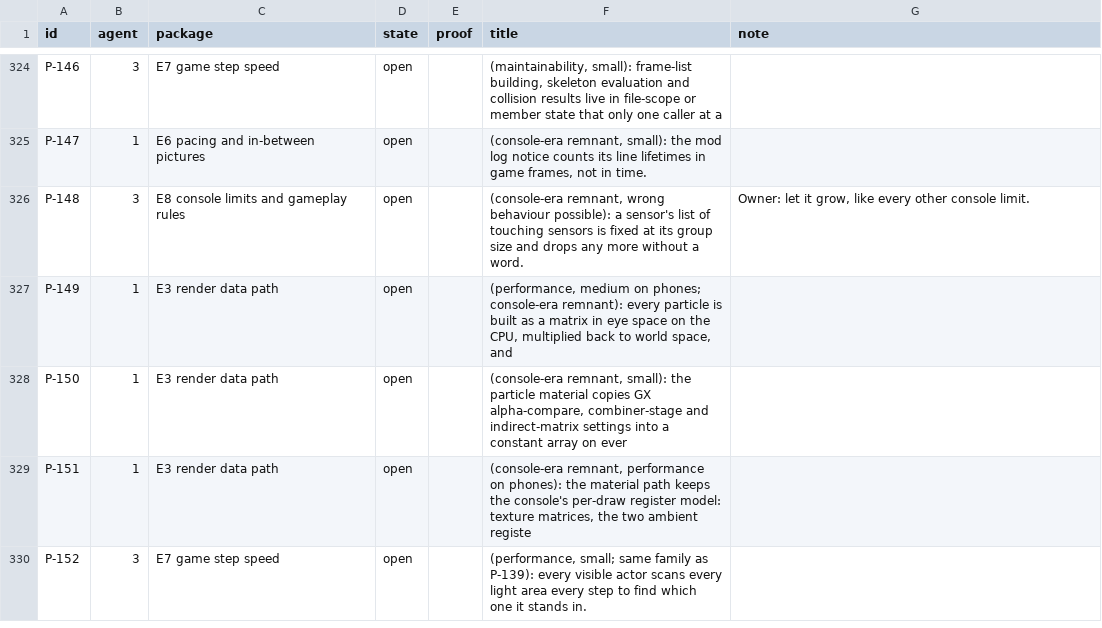
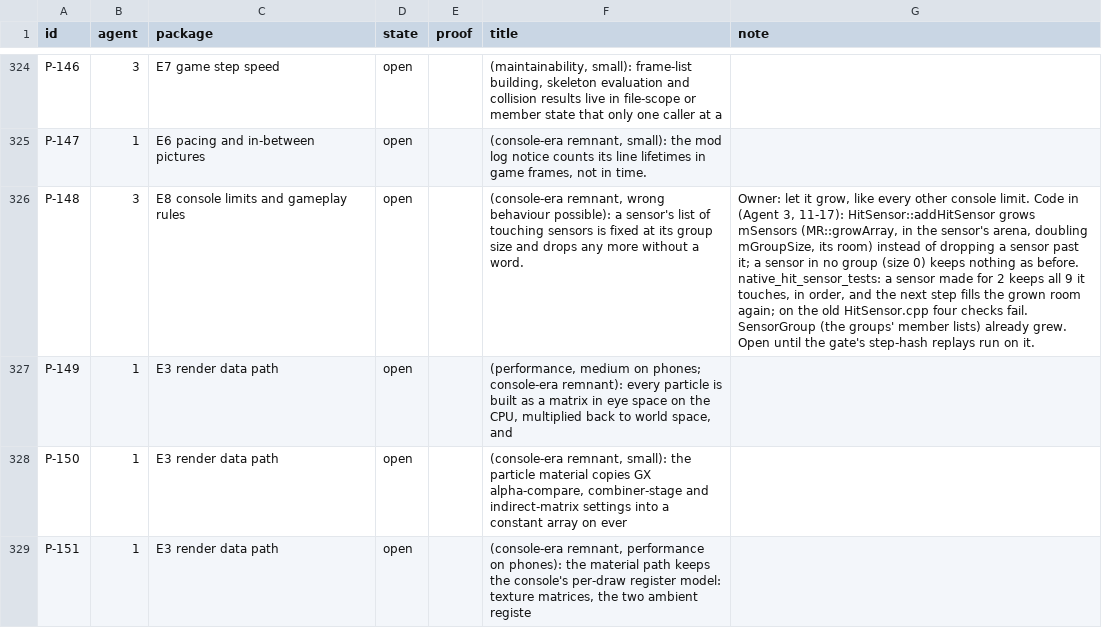
Before and after one commit to keepvaibin/nebula, a TSV file: docs/plan/ledger.tsv, drawn as a sheet; only a part is shown, gaps mark what is left out; the shorter side is filled out with more unchanged rows; the diff names each change by its address in the sheet, - before the commit and + after, or states it on an @@ line.

Commit message:
A sensor keeps every sensor it touches past its group size (P-148)
HitSensor::addHitSensor grows its list in the sensor's arena instead of
dropping a sensor past the group size it was made with; in a crowd the
console missed hits. native_hit_sensor_tests holds it (four checks fail on
the old code). The arena table stubs the binder and sensor tests share move
to native/tests/arena_test_tables.cpp.

```diff
--- a/docs/plan/ledger.tsv
+++ b/docs/plan/ledger.tsv
-G326 (note): …console limit.
+G326 (note): …console limit. Code in (Agent 3, 11-17): HitSensor::addHitSensor grows mSensors (MR::growArray, in the sensor's arena, doubling mGroupSize, its room) instead of dropping a sensor past it; a sensor in no group (size 0) keeps nothing as before. native_hit_sensor_tests: a sensor made for 2 keeps all 9 it touches, in order, and the next step fills the grown room again; on the old HitSensor.cpp four checks fail. SensorGroup (the groups' member lists) already grew. Open until the gate's step-hash replays run on it.
```
Also changed, not shown: 6 other files.
